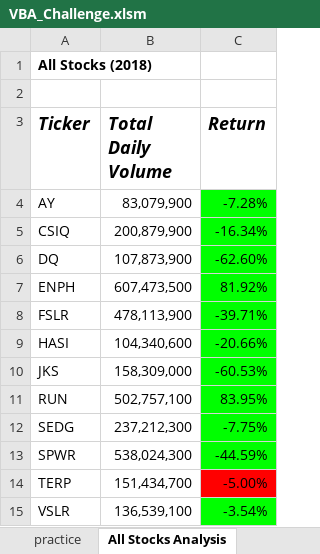
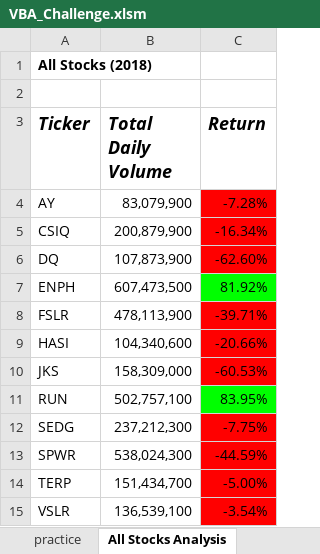
Before and after one commit to titogithub123/Stock-Analysis, an Excel workbook: VBA_Challenge.xlsm, sheet All Stocks Analysis, drawn as a sheet; values as stored, in another font and other column widths than the file's, no borders; charts and pictures not drawn; the diff names each change by its address in the sheet, - before the commit and + after, or states it on an @@ line.

Commit message:
Add files via upload

```diff
--- a/VBA_Challenge.xlsm (sheet All Stocks Analysis)
+++ b/VBA_Challenge.xlsm (sheet All Stocks Analysis)
-C4:C6 fill: #00FF00
+C4:C6 fill: #FF0000
-C8:C10 fill: #00FF00
+C8:C10 fill: #FF0000
-C12:C13 fill: #00FF00
+C12:C13 fill: #FF0000
-C15 fill: #00FF00
+C15 fill: #FF0000
```
Also changed, not shown: charts or pictures.
